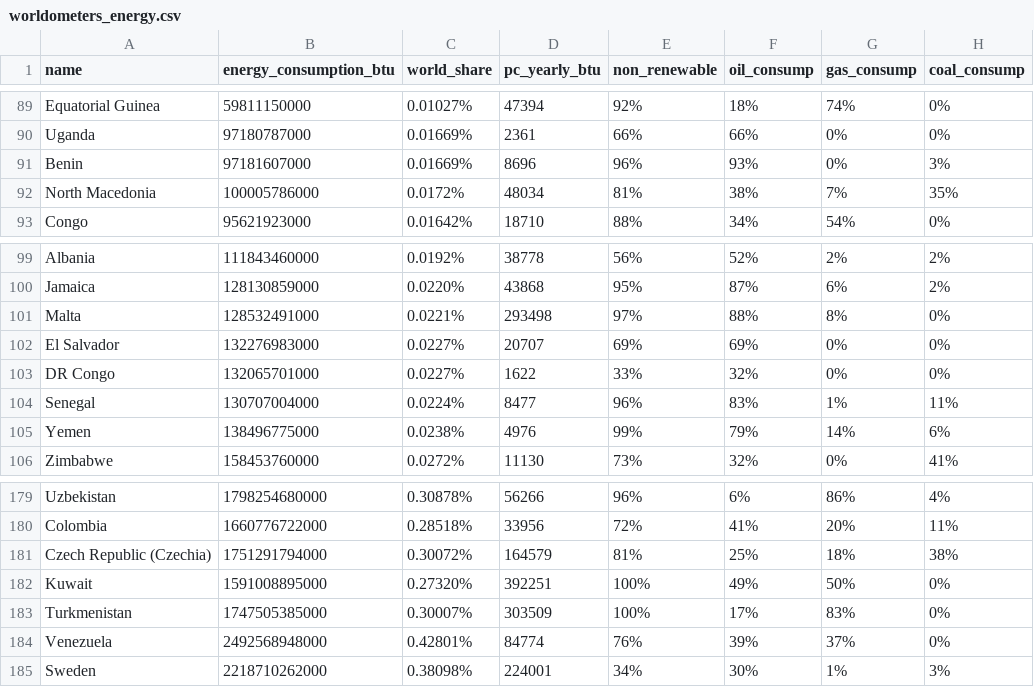
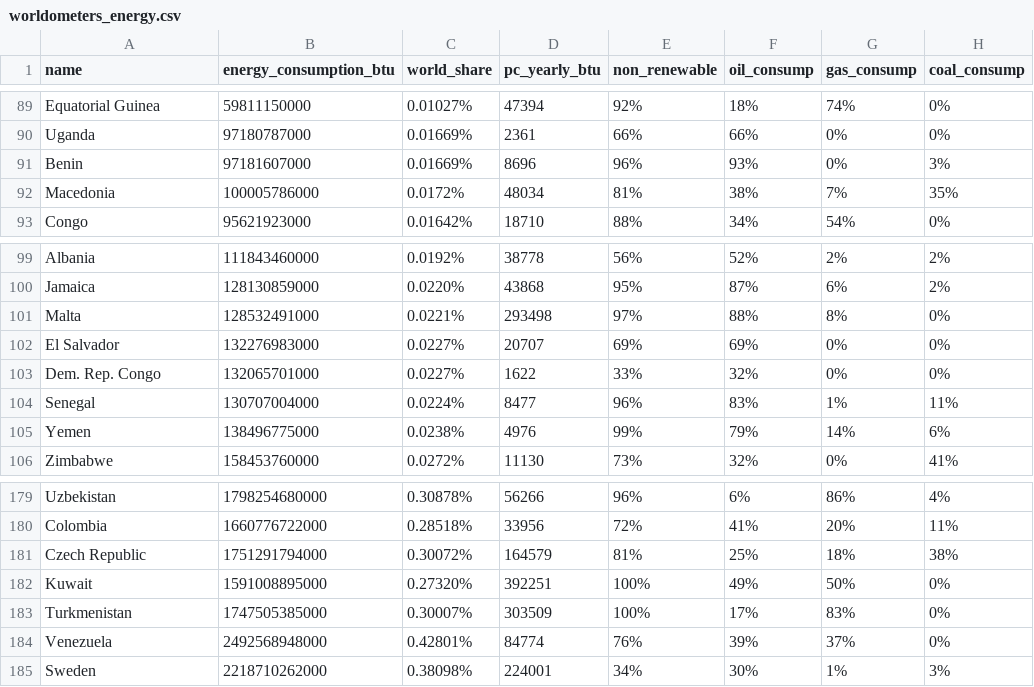
Before and after one commit to brianbingbong/energy-data-viz, a CSV file: data/worldometers_energy.csv, drawn as a sheet; only a part is shown, gaps mark what is left out; the diff names each change by its address in the sheet, - before the commit and + after, or states it on an @@ line.

Commit message:
Fixed map blanks
Changed names of map topojson file and data file to match each other where there were mismatches

```diff
--- a/data/worldometers_energy.csv
+++ b/data/worldometers_energy.csv
-A92 (name): North Macedonia
+A92 (name): Macedonia
-A103 (name): DR Congo
+A103 (name): Dem. Rep. Congo
-A181 (name): Czech Republic (Czechia)
+A181 (name): Czech Republic
```
Also changed, not shown: 2 other files.
